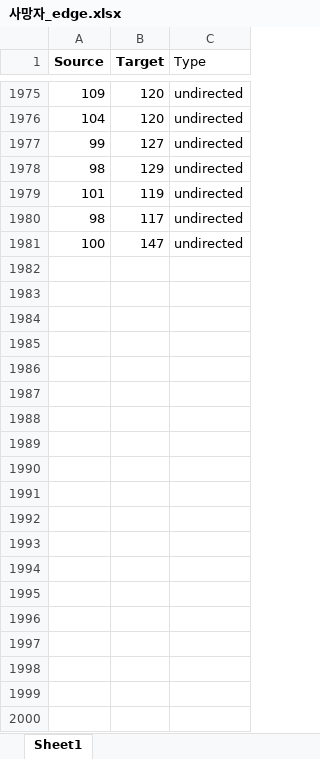
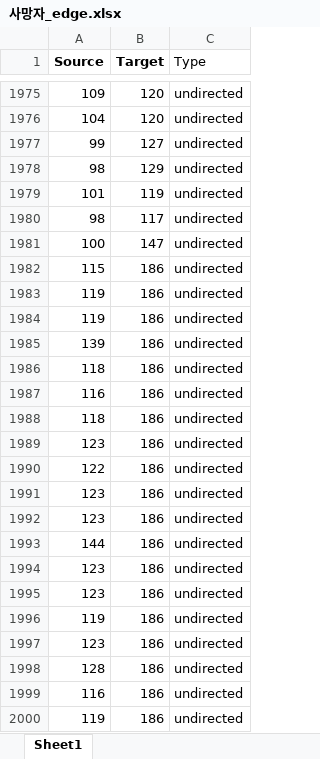
Before and after one commit to yjisu/capstone2, an Excel workbook: 분석자료/사망자_edge.xlsx, sheet Sheet1, drawn as a sheet; only a part is shown, gaps mark what is left out; values as stored, in another font and other column widths than the file's, no borders; the diff covers the shown part only; the diff names each change by its address in the sheet, - before the commit and + after, or states it on an @@ line.

```diff
--- a/분석자료/사망자_edge.xlsx (sheet Sheet1)
+++ b/분석자료/사망자_edge.xlsx (sheet Sheet1)
+row 1982: 115 | 186 | undirected
+row 1983: 119 | 186 | undirected
+row 1984: 119 | 186 | undirected
+row 1985: 139 | 186 | undirected
+row 1986: 118 | 186 | undirected
+row 1987: 116 | 186 | undirected
+row 1988: 118 | 186 | undirected
+row 1989: 123 | 186 | undirected
+row 1990: 122 | 186 | undirected
+row 1991: 123 | 186 | undirected
+row 1992: 123 | 186 | undirected
+row 1993: 144 | 186 | undirected
+row 1994: 123 | 186 | undirected
+row 1995: 123 | 186 | undirected
+row 1996: 119 | 186 | undirected
+row 1997: 123 | 186 | undirected
+row 1998: 128 | 186 | undirected
+row 1999: 116 | 186 | undirected
+row 2000: 119 | 186 | undirected
```
Also changed, not shown: 311 added rows elsewhere in this sheet, 분석자료/부상자_edge.xlsx, 분석자료/부상자_node.xlsx, 12 other files.
